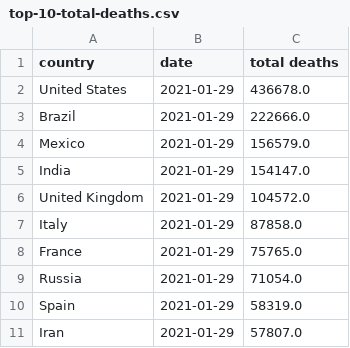
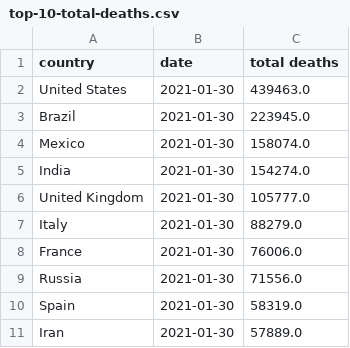
Before and after one commit to ravisivapriyatharun/covid-data, a CSV file: top-10-total-deaths.csv, drawn as a sheet.

```diff
--- a/top-10-total-deaths.csv
+++ b/top-10-total-deaths.csv
@@ -1,11 +1,11 @@
 country,date,total deaths
-United States,2021-01-29,436678.0
-Brazil,2021-01-29,222666.0
-Mexico,2021-01-29,156579.0
-India,2021-01-29,154147.0
-United Kingdom,2021-01-29,104572.0
-Italy,2021-01-29,87858.0
-France,2021-01-29,75765.0
-Russia,2021-01-29,71054.0
-Spain,2021-01-29,58319.0
-Iran,2021-01-29,57807.0
+United States,2021-01-30,439463.0
+Brazil,2021-01-30,223945.0
+Mexico,2021-01-30,158074.0
+India,2021-01-30,154274.0
+United Kingdom,2021-01-30,105777.0
+Italy,2021-01-30,88279.0
+France,2021-01-30,76006.0
+Russia,2021-01-30,71556.0
+Spain,2021-01-30,58319.0
+Iran,2021-01-30,57889.0
```
Also changed, not shown: top-10-new-cases.csv, top-10-total-cases.csv, 2 other files.
